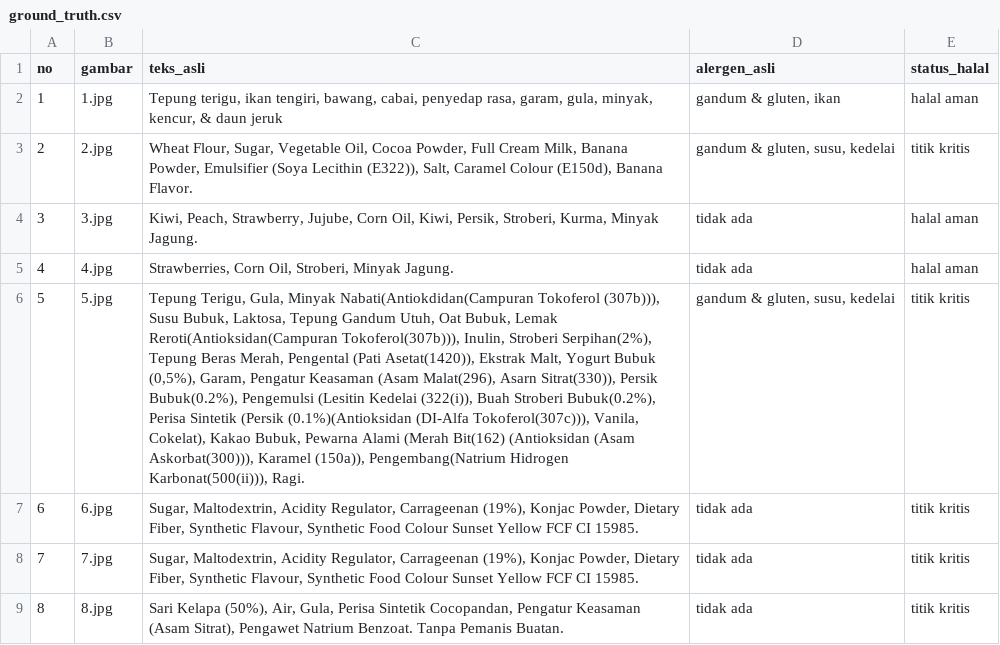
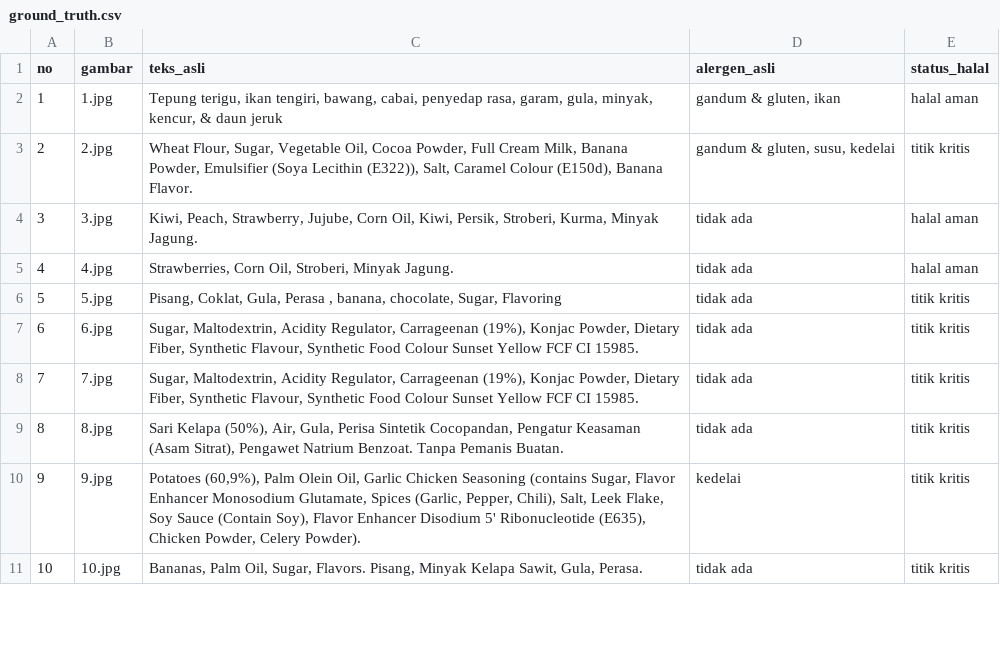
Before and after one commit to deayulianis/coba-skripsi, a CSV file: dataset/ground_truth.csv, drawn as a sheet; only a part is shown; the shorter side is filled out with more unchanged rows; the diff names each change by its address in the sheet, - before the commit and + after, or states it on an @@ line.

Commit message:
Update ground_truth.csv

```diff
--- a/dataset/ground_truth.csv
+++ b/dataset/ground_truth.csv
-C6 (teks_asli): Tepung Terigu, Gula, Minyak Nabati(Antiokdidan(Campuran Tokoferol (307b))), Susu Bubuk, Laktosa, Tepung Gandum Utuh, Oat Bubuk, Lemak Reroti(Antioksidan(Campuran Tokoferol(307b))), Inulin, Stroberi Serpihan(2%), Tepung Beras Merah, Pengental (Pati Asetat(1420)), Ekstrak Malt, Yogurt Bubuk (0,5%), Garam, Pengatur Keasaman (Asam Malat(296), Asarn Sitrat(330)), Persik Bubuk(0.2%), Pengemulsi (Lesitin Kedelai (322(i)), Buah Stroberi Bubuk(0.2%), Perisa Sintetik (Persik (0.1%)(Antioksidan (DI-Alfa Tokoferol(307c))), Vanila, Cokelat), Kakao Bubuk, Pewarna Alami (Merah Bit(162) (Antioksidan (Asam Askorbat(300))), Karamel (150a)), Pengembang(Natrium Hidrogen Karbonat(500(ii))), Ragi.
+C6 (teks_asli): Pisang, Coklat, Gula, Perasa , banana, chocolate, Sugar, Flavoring
-D6 (alergen_asli): gandum & gluten, susu, kedelai
+D6 (alergen_asli): tidak ada
```
